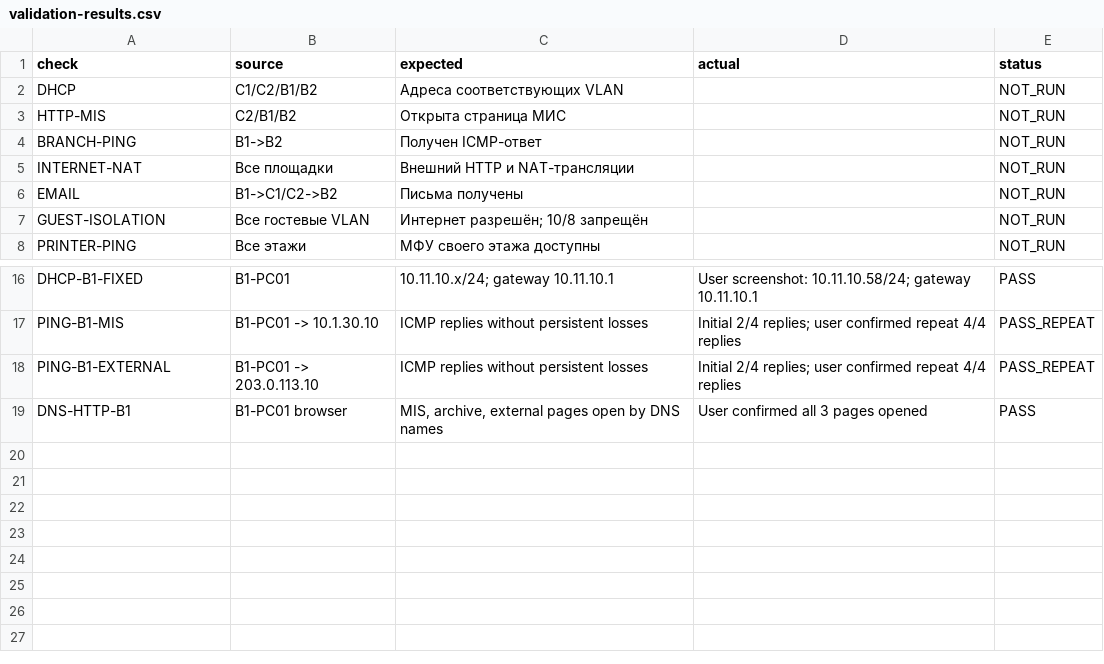
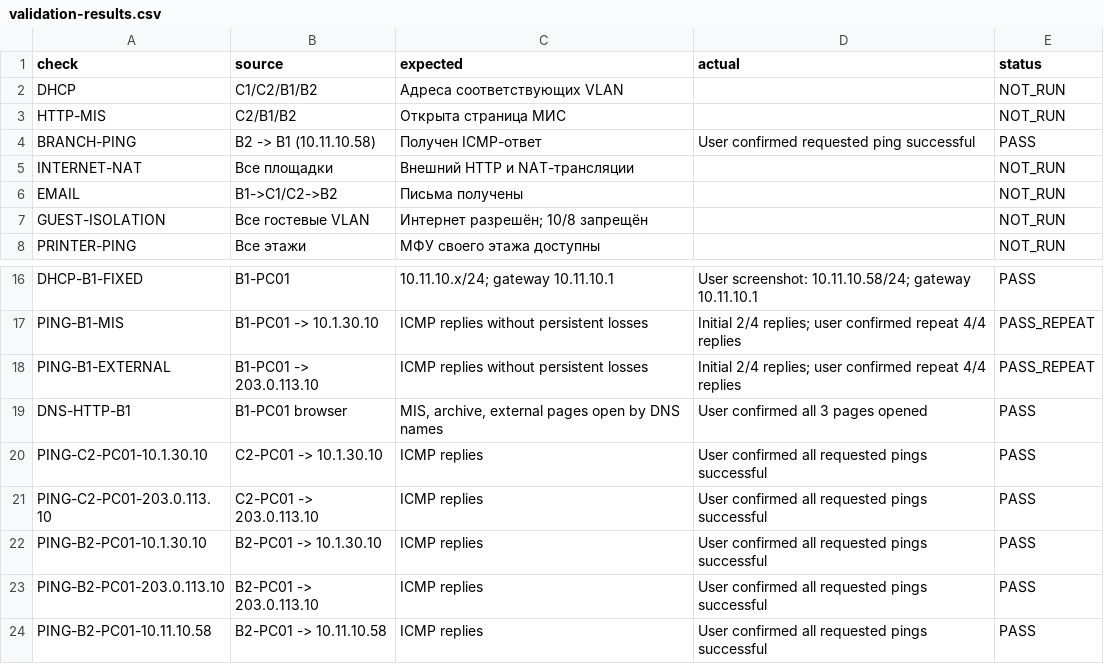
Before and after one commit to warofconnection/dz, a CSV file: packet-tracer/validation-results.csv, drawn as a sheet; only a part is shown, gaps mark what is left out.

```diff
--- a/packet-tracer/validation-results.csv
+++ b/packet-tracer/validation-results.csv
@@ -3,3 +3,3 @@ DHCP,C1/C2/B1/B2,Адреса соответствующих VLAN,,NOT_RUN
 HTTP-MIS,C2/B1/B2,Открыта страница МИС,,NOT_RUN
-BRANCH-PING,B1->B2,Получен ICMP-ответ,,NOT_RUN
+BRANCH-PING,B2 -> B1 (10.11.10.58),Получен ICMP-ответ,User confirmed requested ping successful,PASS
 INTERNET-NAT,Все площадки,Внешний HTTP и NAT-трансляции,,NOT_RUN
@@ -19 +19,6 @@ PING-B1-EXTERNAL,B1-PC01 -> 203.0.113.10,ICMP replies without persistent losses,
 DNS-HTTP-B1,B1-PC01 browser,"MIS, archive, external pages open by DNS names",User confirmed all 3 pages opened,PASS
+PING-C2-PC01-10.1.30.10,C2-PC01 -> 10.1.30.10,ICMP replies,User confirmed all requested pings successful,PASS
+PING-C2-PC01-203.0.113.10,C2-PC01 -> 203.0.113.10,ICMP replies,User confirmed all requested pings successful,PASS
+PING-B2-PC01-10.1.30.10,B2-PC01 -> 10.1.30.10,ICMP replies,User confirmed all requested pings successful,PASS
+PING-B2-PC01-203.0.113.10,B2-PC01 -> 203.0.113.10,ICMP replies,User confirmed all requested pings successful,PASS
+PING-B2-PC01-10.11.10.58,B2-PC01 -> 10.11.10.58,ICMP replies,User confirmed all requested pings successful,PASS
```
Also changed, not shown: 1 other file.
